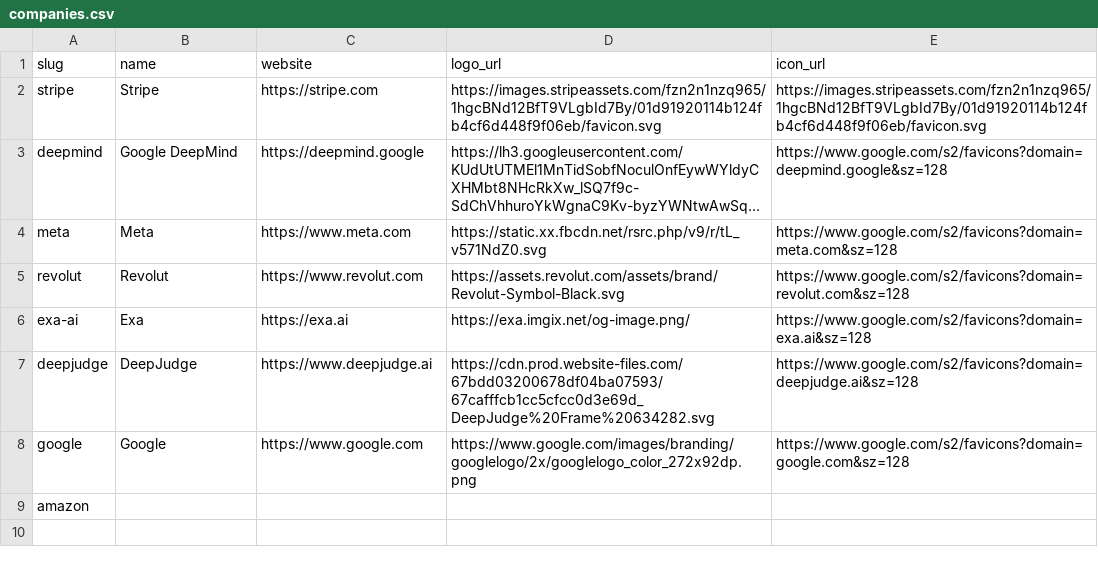
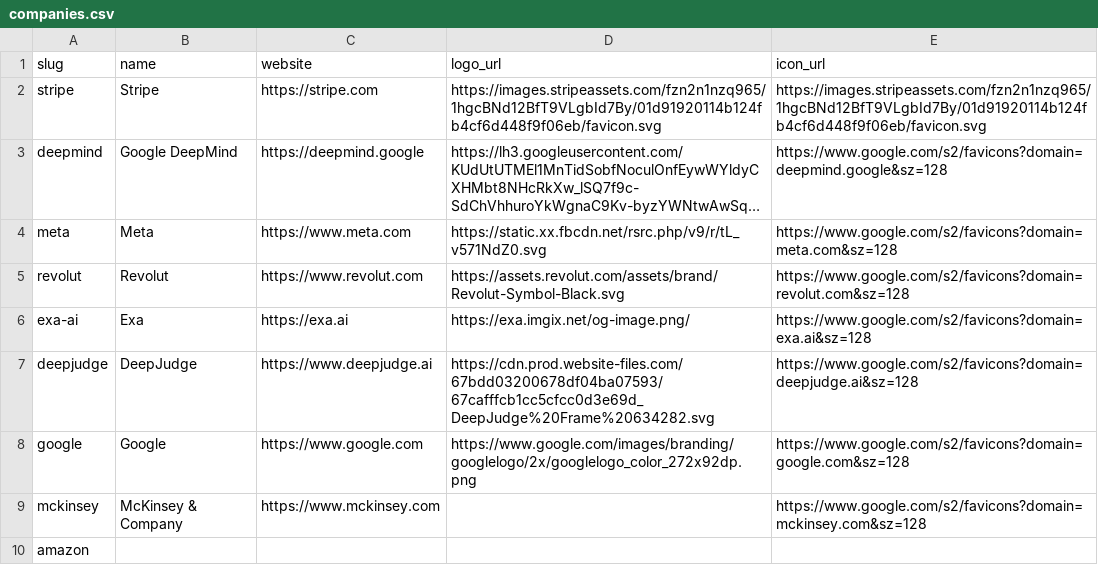
Before and after one commit to colophon-group/jobseek, a CSV file: apps/crawler/data/companies.csv, drawn as a sheet; long unchanged cells end in ….

```diff
--- a/apps/crawler/data/companies.csv
+++ b/apps/crawler/data/companies.csv
@@ -8,2 +8,3 @@ deepjudge,DeepJudge,https://www.deepjudge.ai,https://cdn.prod.website-files.com/
 google,Google,https://www.google.com,https://www.google.com/images/branding/googlelogo/2x/googlelogo_color_272x92dp.png,https://www.google.com/s2/favicons?domain=google.com&sz=128
+mckinsey,McKinsey & Company,https://www.mckinsey.com,,https://www.google.com/s2/favicons?domain=mckinsey.com&sz=128
 amazon,,,,
```
Also changed, not shown: apps/crawler/data/boards.csv, 1 other file.
